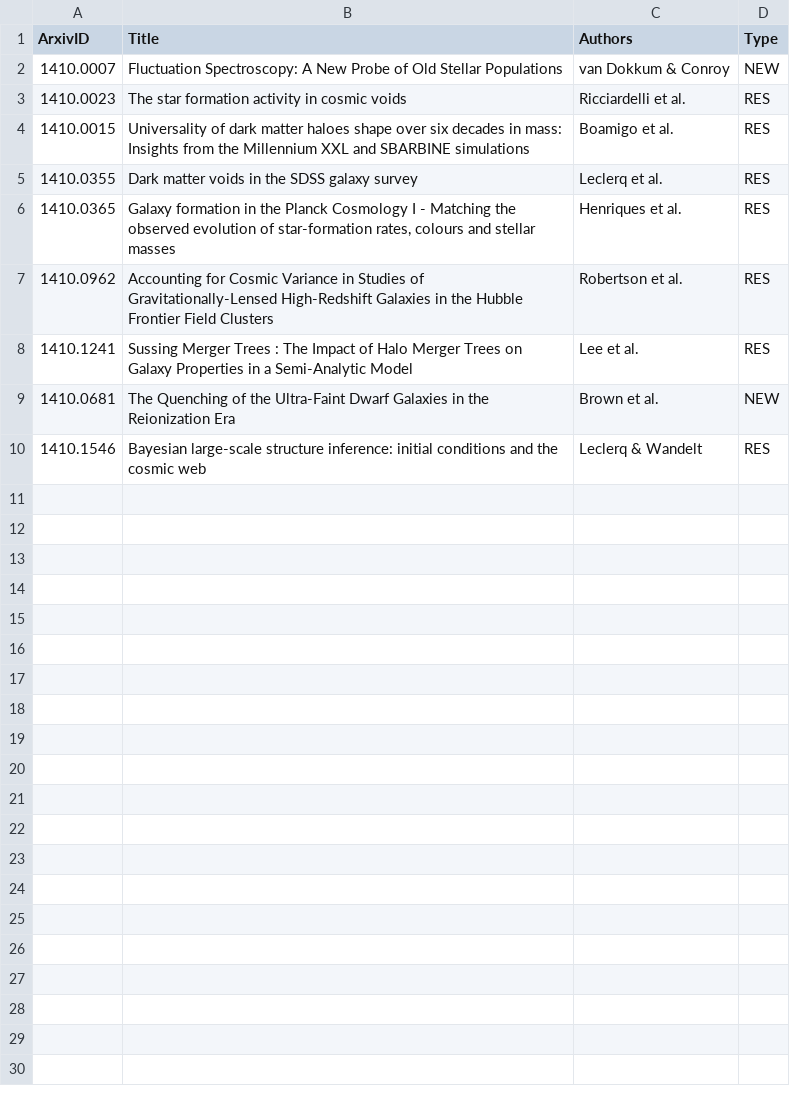
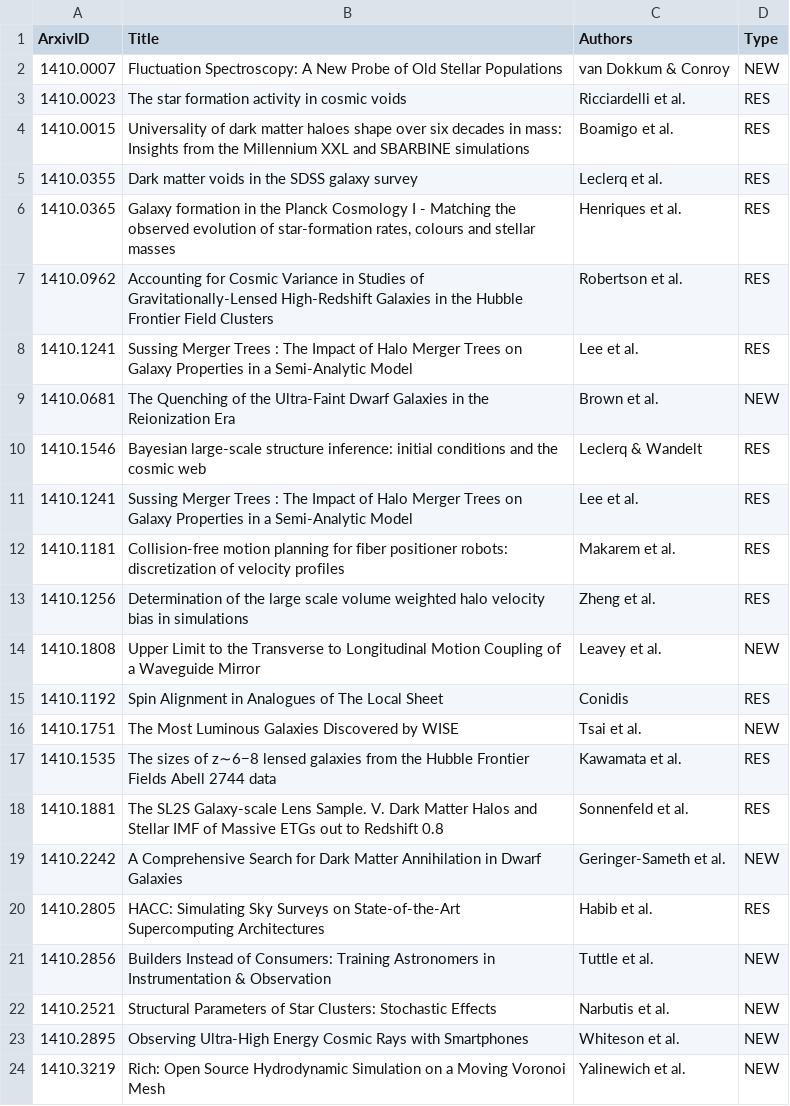
Before and after one commit to forero/arXiv, a CSV file: 2014/October.csv, drawn as a sheet.

Commit message:
14

```diff
--- a/2014/October.csv
+++ b/2014/October.csv
@@ -10 +10,15 @@ ArxivID, Title, Authors, Type
 1410.1546, "Bayesian large-scale structure inference: initial conditions and the cosmic web", Leclerq & Wandelt, RES
+1410.1241, "Sussing Merger Trees : The Impact of Halo Merger Trees on Galaxy Properties in a Semi-Analytic Model", Lee et al., RES
+1410.1181, "Collision-free motion planning for fiber positioner robots: discretization of velocity profiles", Makarem et al., RES
+1410.1256, "Determination of the large scale volume weighted halo velocity bias in simulations", Zheng et al., RES
+1410.1808, "Upper Limit to the Transverse to Longitudinal Motion Coupling of a Waveguide Mirror", Leavey et al., NEW
+1410.1192, "Spin Alignment in Analogues of The Local Sheet", Conidis, RES
+1410.1751, "The Most Luminous Galaxies Discovered by WISE", Tsai et al., NEW
+1410.1535, "The sizes of z∼6−8 lensed galaxies from the Hubble Frontier Fields Abell 2744 data", Kawamata et al., RES
+1410.1881, "The SL2S Galaxy-scale Lens Sample. V. Dark Matter Halos and Stellar IMF of Massive ETGs out to Redshift 0.8", Sonnenfeld et al., RES
+1410.2242, "A Comprehensive Search for Dark Matter Annihilation in Dwarf Galaxies", Geringer-Sameth et al., NEW
+1410.2805, "HACC: Simulating Sky Surveys on State-of-the-Art Supercomputing Architectures", Habib et al., RES
+1410.2856, "Builders Instead of Consumers: Training Astronomers in Instrumentation & Observation", Tuttle et al., NEW
+1410.2521, "Structural Parameters of Star Clusters: Stochastic Effects", Narbutis et al., NEW
+1410.2895, "Observing Ultra-High Energy Cosmic Rays with Smartphones", Whiteson et al., NEW
+1410.3219, "Rich: Open Source Hydrodynamic Simulation on a Moving Voronoi Mesh", Yalinewich et al., NEW
```
